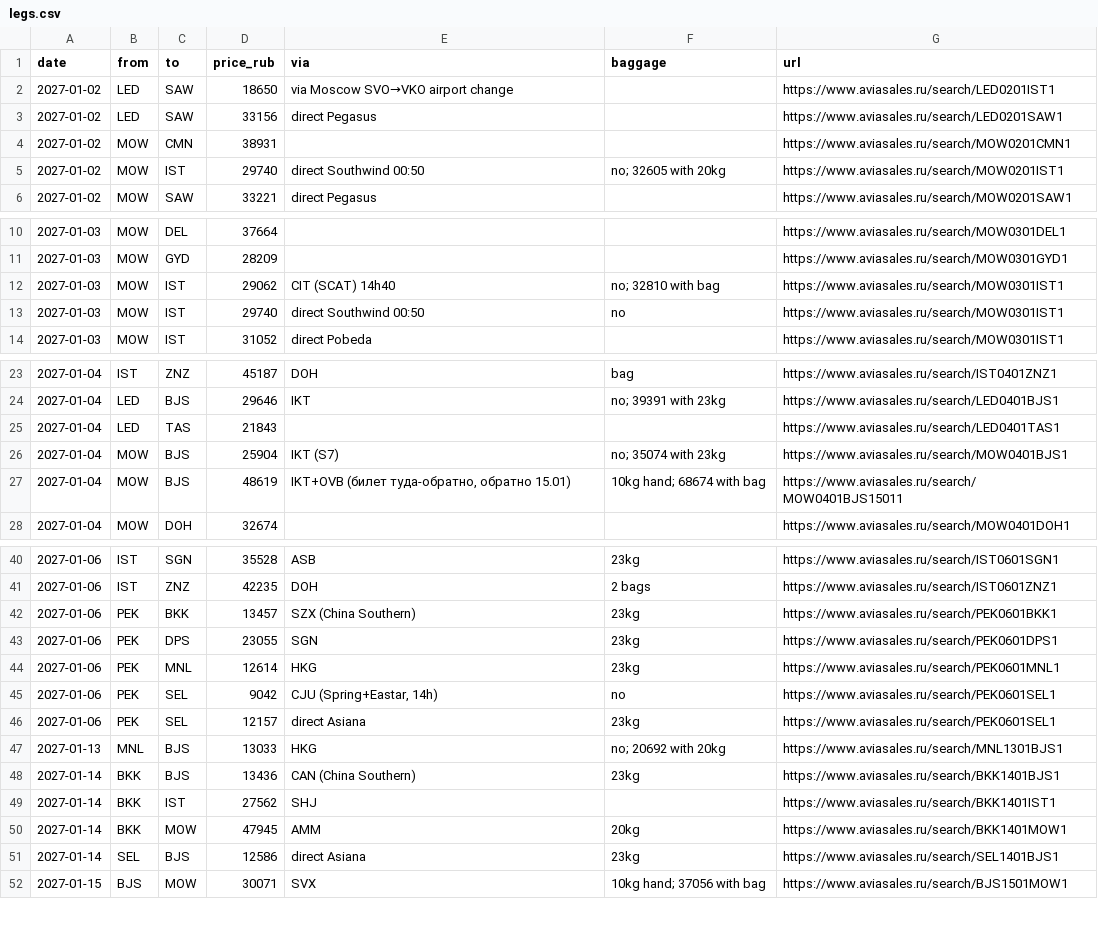
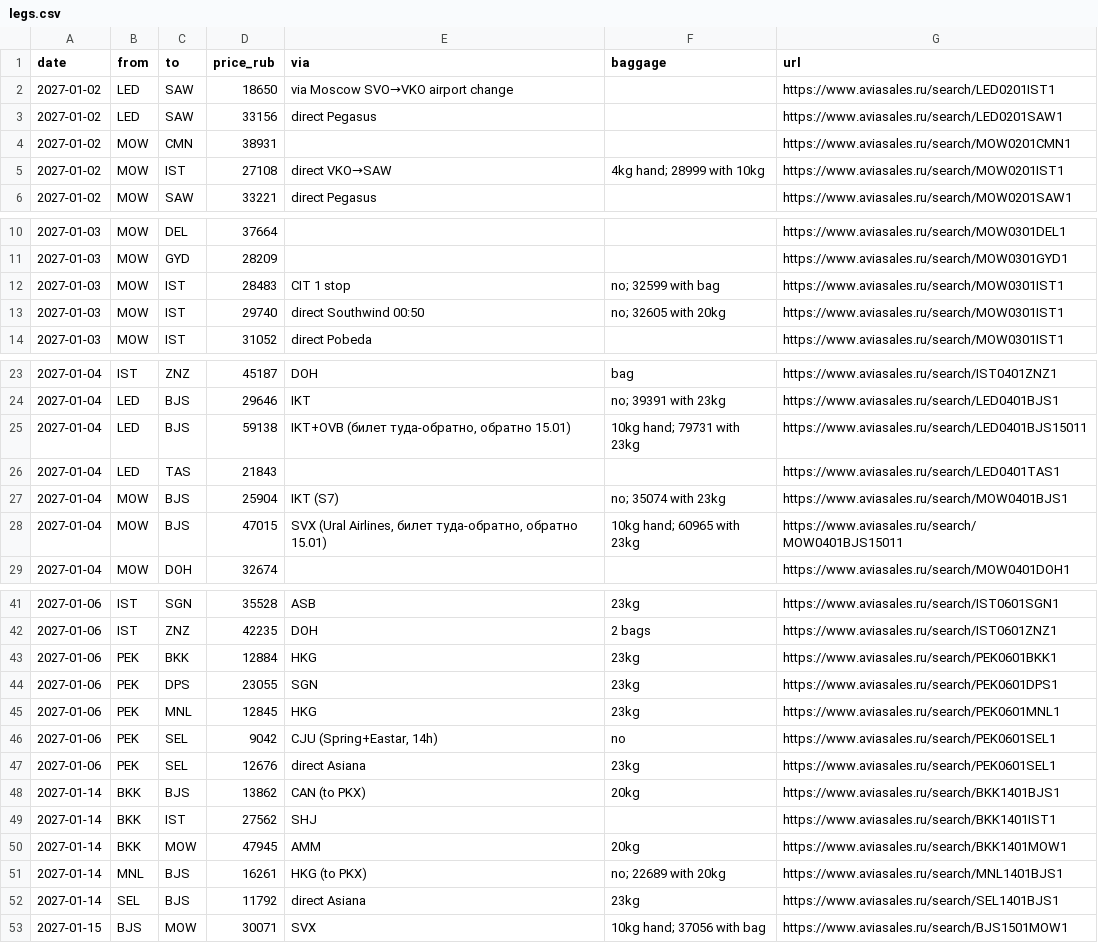
Before and after one commit to ntolkachev-gh/trip-jan-2027, a CSV file: legs.csv, drawn as a sheet; only a part is shown, gaps mark what is left out.

Commit message:
Daily price update 2026-10-12: Beijing RT down, Casablanca/Seoul/Zanzibar refreshed

```diff
--- a/legs.csv
+++ b/legs.csv
@@ -4,3 +4,3 @@ date,from,to,price_rub,via,baggage,url
 2027-01-02,MOW,CMN,38931,,,https://www.aviasales.ru/search/MOW0201CMN1
-2027-01-02,MOW,IST,29740,direct Southwind 00:50,no; 32605 with 20kg,https://www.aviasales.ru/search/MOW0201IST1
+2027-01-02,MOW,IST,27108,direct VKO→SAW,4kg hand; 28999 with 10kg,https://www.aviasales.ru/search/MOW0201IST1
 2027-01-02,MOW,SAW,33221,direct Pegasus,,https://www.aviasales.ru/search/MOW0201SAW1
@@ -11,4 +11,4 @@ date,from,to,price_rub,via,baggage,url
 2027-01-03,MOW,GYD,28209,,,https://www.aviasales.ru/search/MOW0301GYD1
-2027-01-03,MOW,IST,29062,CIT (SCAT) 14h40,no; 32810 with bag,https://www.aviasales.ru/search/MOW0301IST1
-2027-01-03,MOW,IST,29740,direct Southwind 00:50,no,https://www.aviasales.ru/search/MOW0301IST1
+2027-01-03,MOW,IST,28483,CIT 1 stop,no; 32599 with bag,https://www.aviasales.ru/search/MOW0301IST1
+2027-01-03,MOW,IST,29740,direct Southwind 00:50,no; 32605 with 20kg,https://www.aviasales.ru/search/MOW0301IST1
 2027-01-03,MOW,IST,31052,direct Pobeda,,https://www.aviasales.ru/search/MOW0301IST1
@@ -24,5 +24,6 @@ date,from,to,price_rub,via,baggage,url
 2027-01-04,LED,BJS,29646,IKT,no; 39391 with 23kg,https://www.aviasales.ru/search/LED0401BJS1
+2027-01-04,LED,BJS,59138,"IKT+OVB (билет туда-обратно, обратно 15.01)",10kg hand; 79731 with 23kg,https://www.aviasales.ru/search/LED0401BJS15011
 2027-01-04,LED,TAS,21843,,,https://www.aviasales.ru/search/LED0401TAS1
 2027-01-04,MOW,BJS,25904,IKT (S7),no; 35074 with 23kg,https://www.aviasales.ru/search/MOW0401BJS1
-2027-01-04,MOW,BJS,48619,"IKT+OVB (билет туда-обратно, обратно 15.01)",10kg hand; 68674 with bag,https://www.aviasales.ru/search/MOW0401BJS15011
+2027-01-04,MOW,BJS,47015,"SVX (Ural Airlines, билет туда-обратно, обратно 15.01)",10kg hand; 60965 with 23kg,https://www.aviasales.ru/search/MOW0401BJS15011
 2027-01-04,MOW,DOH,32674,,,https://www.aviasales.ru/search/MOW0401DOH1
@@ -41,12 +42,12 @@ date,from,to,price_rub,via,baggage,url
 2027-01-06,IST,ZNZ,42235,DOH,2 bags,https://www.aviasales.ru/search/IST0601ZNZ1
-2027-01-06,PEK,BKK,13457,SZX (China Southern),23kg,https://www.aviasales.ru/search/PEK0601BKK1
+2027-01-06,PEK,BKK,12884,HKG,23kg,https://www.aviasales.ru/search/PEK0601BKK1
 2027-01-06,PEK,DPS,23055,SGN,23kg,https://www.aviasales.ru/search/PEK0601DPS1
-2027-01-06,PEK,MNL,12614,HKG,23kg,https://www.aviasales.ru/search/PEK0601MNL1
+2027-01-06,PEK,MNL,12845,HKG,23kg,https://www.aviasales.ru/search/PEK0601MNL1
 2027-01-06,PEK,SEL,9042,"CJU (Spring+Eastar, 14h)",no,https://www.aviasales.ru/search/PEK0601SEL1
-2027-01-06,PEK,SEL,12157,direct Asiana,23kg,https://www.aviasales.ru/search/PEK0601SEL1
-2027-01-13,MNL,BJS,13033,HKG,no; 20692 with 20kg,https://www.aviasales.ru/search/MNL1301BJS1
-2027-01-14,BKK,BJS,13436,CAN (China Southern),23kg,https://www.aviasales.ru/search/BKK1401BJS1
+2027-01-06,PEK,SEL,12676,direct Asiana,23kg,https://www.aviasales.ru/search/PEK0601SEL1
+2027-01-14,BKK,BJS,13862,CAN (to PKX),20kg,https://www.aviasales.ru/search/BKK1401BJS1
 2027-01-14,BKK,IST,27562,SHJ,,https://www.aviasales.ru/search/BKK1401IST1
 2027-01-14,BKK,MOW,47945,AMM,20kg,https://www.aviasales.ru/search/BKK1401MOW1
-2027-01-14,SEL,BJS,12586,direct Asiana,23kg,https://www.aviasales.ru/search/SEL1401BJS1
+2027-01-14,MNL,BJS,16261,HKG (to PKX),no; 22689 with 20kg,https://www.aviasales.ru/search/MNL1401BJS1
+2027-01-14,SEL,BJS,11792,direct Asiana,23kg,https://www.aviasales.ru/search/SEL1401BJS1
 2027-01-15,BJS,MOW,30071,SVX,10kg hand; 37056 with bag,https://www.aviasales.ru/search/BJS1501MOW1
```
Also changed, not shown: 2 other files.
